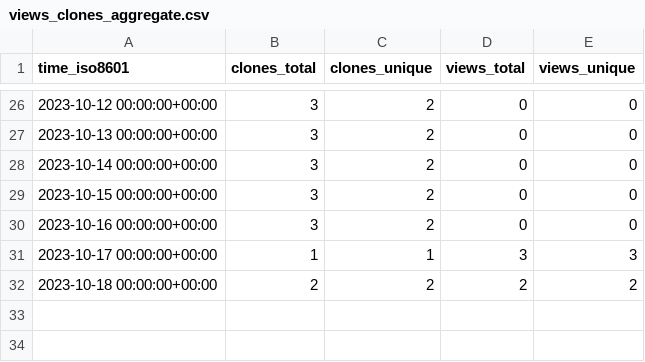
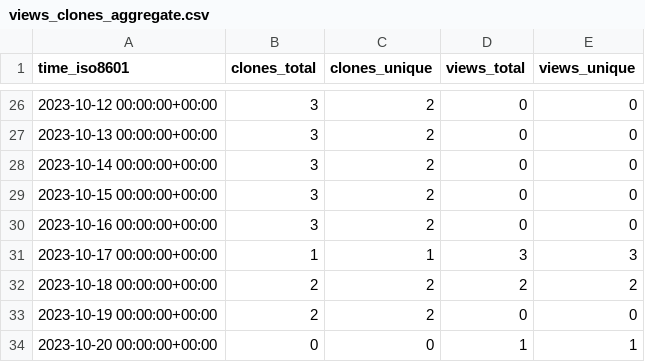
Before and after one commit to BCI-NET/happyFeat, a CSV file: Inria-NERV/happyFeat/ghrs-data/views_clones_aggregate.csv, drawn as a sheet; only a part is shown, gaps mark what is left out.

```diff
--- a/Inria-NERV/happyFeat/ghrs-data/views_clones_aggregate.csv
+++ b/Inria-NERV/happyFeat/ghrs-data/views_clones_aggregate.csv
@@ -32 +32,3 @@ time_iso8601,clones_total,clones_unique,views_total,views_unique
 2023-10-18 00:00:00+00:00,2,2,2,2
+2023-10-19 00:00:00+00:00,2,2,0,0
+2023-10-20 00:00:00+00:00,0,0,1,1
```
Also changed, not shown: 1 other file.
